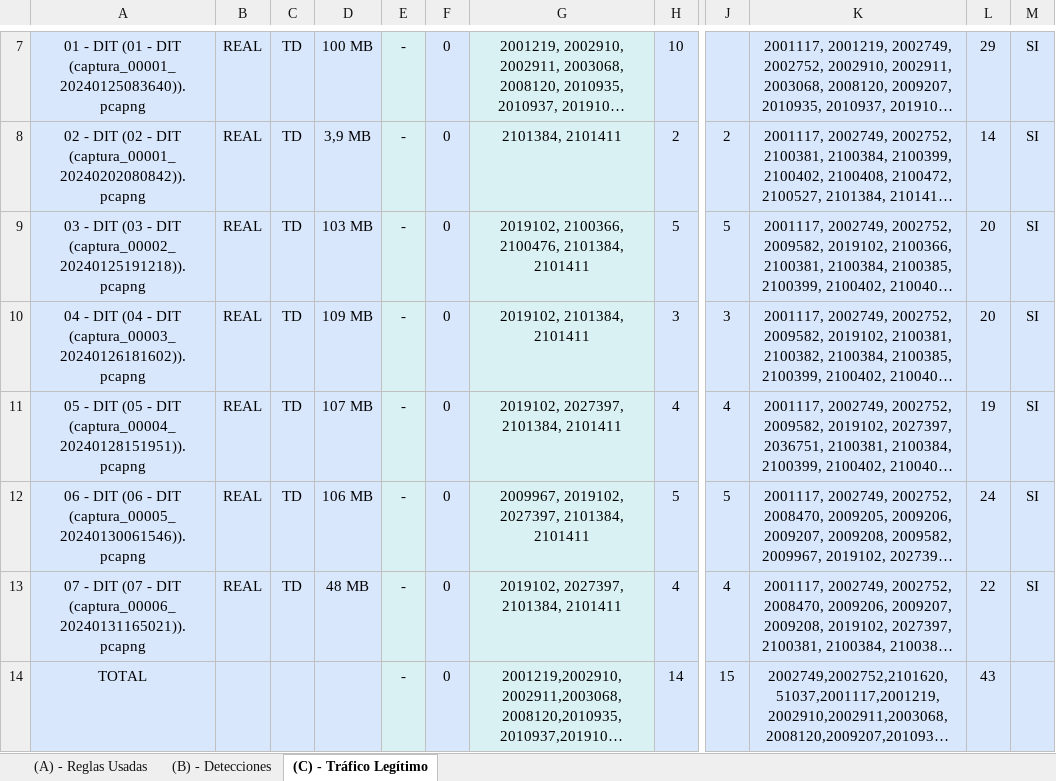
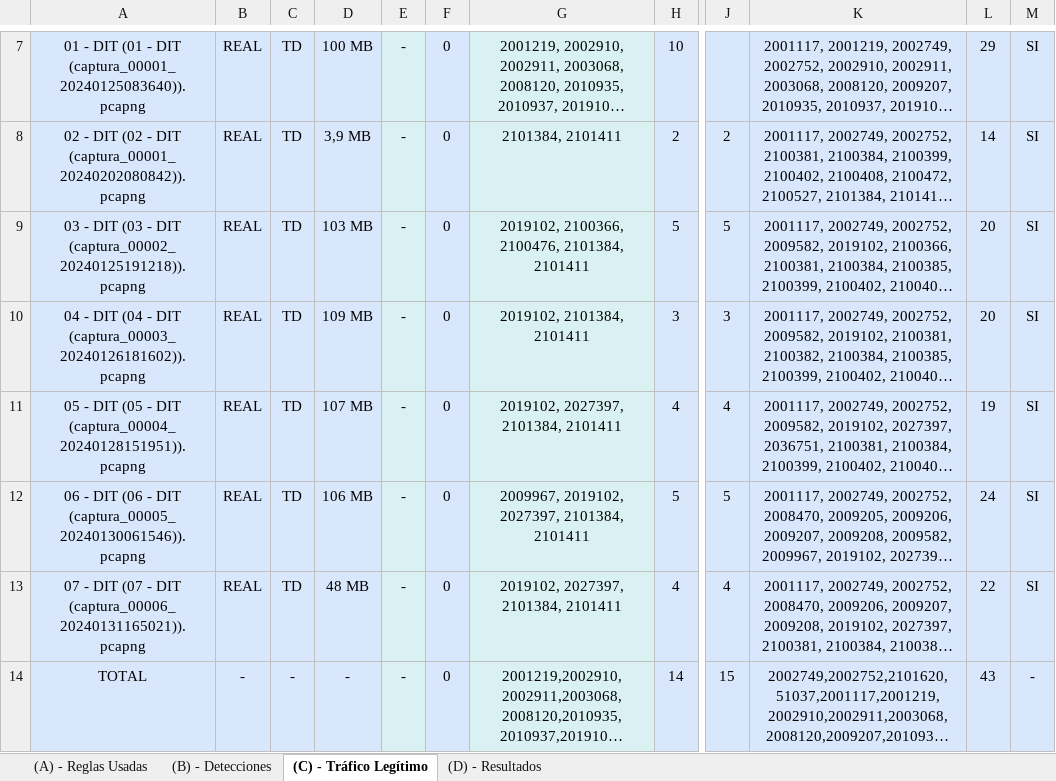
Before and after one commit to javgarbor10/Snort-FG-PA-Analisis_Capacidad_deteccion_Ataques_red, an Excel workbook: hojas/Detecciones.xlsx, sheet (C) - Tráfico Legítimo, drawn as a sheet; only a part is shown, gaps mark what is left out; long unchanged cells end in …; values as stored, in another font and other column widths than the file's, no borders; charts and pictures not drawn; the diff names each change by its address in the sheet, - before the commit and + after, or states it on an @@ line.

```diff
--- a/hojas/Detecciones.xlsx (sheet (C) - Tráfico Legítimo)
+++ b/hojas/Detecciones.xlsx (sheet (C) - Tráfico Legítimo)
+sheet tab: (D) - Resultados
-B14: (empty)
+B14: -
-C14: (empty)
+C14: -
-D14: (empty)
+D14: -
-M14: (empty)
+M14: -
```
Also changed, not shown: sheet (B) - Detecciones, charts or pictures.
